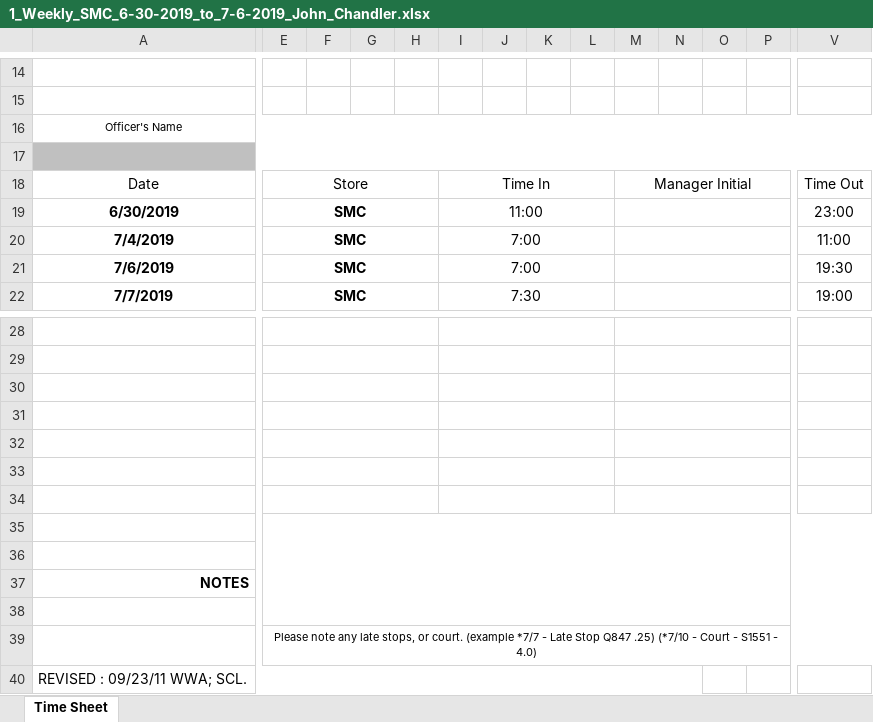
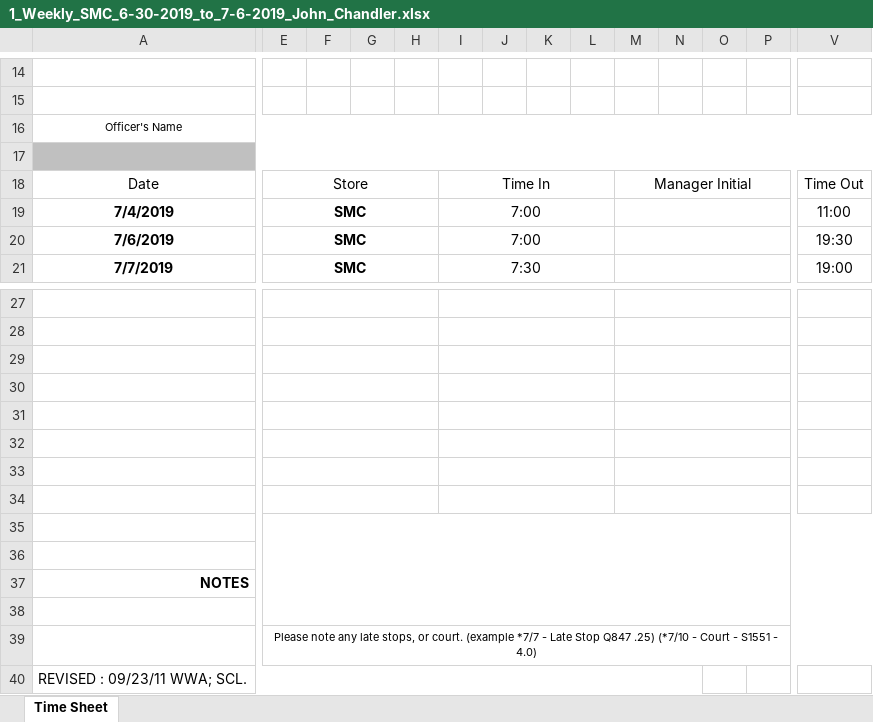
Before and after one commit to pbjohn1978/automatedTimeSheetsPPCmark1, an Excel workbook: automatedTimeSheetsPPCmark1/excelSpreadSheetsGenerated/1_Weekly_SMC_6-30-2019_to_7-6-2019_John_Chandler.xlsx, sheet Time Sheet, drawn as a sheet; only a part is shown, gaps mark what is left out; values as stored, in another font and other column widths than the file's, no borders; charts and pictures not drawn; removed rows and columns are numbered as before the commit, all else as after; rows hold the shown columns only; the diff covers the shown part only; the diff names each change by its address in the sheet, - before the commit and + after, or states it on an @@ line.

```diff
--- a/automatedTimeSheetsPPCmark1/excelSpreadSheetsGenerated/1_Weekly_SMC_6-30-2019_to_7-6-2019_John_Chandler.xlsx (sheet Time Sheet)
+++ b/automatedTimeSheetsPPCmark1/excelSpreadSheetsGenerated/1_Weekly_SMC_6-30-2019_to_7-6-2019_John_Chandler.xlsx (sheet Time Sheet)
-row 19: 6/30/2019 | SMC |  |  |  | 11:00 |  |  |  |  |  |  |  | 23:00
+A34:D34 merged
-E35:Y38 merged
+E34:H34 merged
+I34:L34 merged
+M34:P34 merged
+V34:Y34 merged
-row 34: (empty)
+row 34: (empty)
+row 35: (empty)
```
Also changed, not shown: merged cells elsewhere in this sheet, charts or pictures, automatedTimeSheetsPPCmark1/excelSpreadSheetsGenerated/0_Weekly_TPU Admin Complex_6-30-2019_to_7-6-2019_John_Chandler.xlsx.
